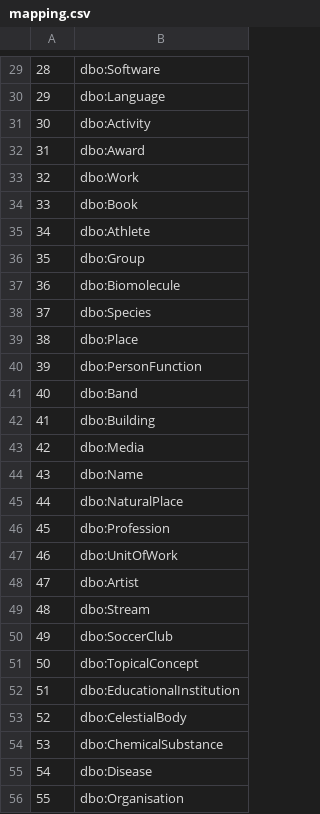
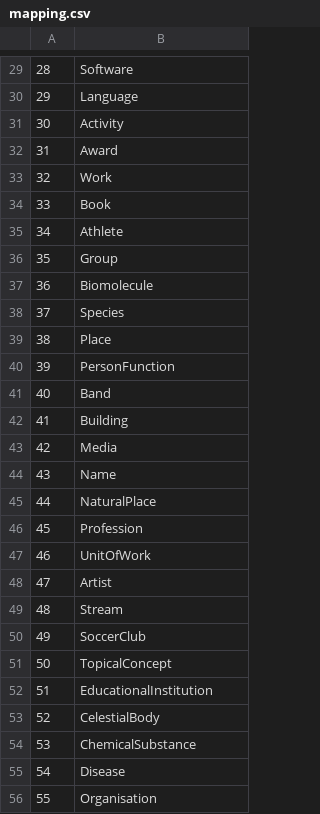
Before and after one commit to cnikas/elas4rdf_qa, a CSV file: resources/mapping.csv, drawn as a sheet; only a part is shown, gaps mark what is left out; the diff covers the shown part only.

```diff
--- a/resources/mapping.csv
+++ b/resources/mapping.csv
@@ -29,28 +29,28 @@
-28,dbo:Software
-29,dbo:Language
-30,dbo:Activity
-31,dbo:Award
-32,dbo:Work
-33,dbo:Book
-34,dbo:Athlete
-35,dbo:Group
-36,dbo:Biomolecule
-37,dbo:Species
-38,dbo:Place
-39,dbo:PersonFunction
-40,dbo:Band
-41,dbo:Building
-42,dbo:Media
-43,dbo:Name
-44,dbo:NaturalPlace
-45,dbo:Profession
-46,dbo:UnitOfWork
-47,dbo:Artist
-48,dbo:Stream
-49,dbo:SoccerClub
-50,dbo:TopicalConcept
-51,dbo:EducationalInstitution
-52,dbo:CelestialBody
-53,dbo:ChemicalSubstance
-54,dbo:Disease
-55,dbo:Organisation
+28,Software
+29,Language
+30,Activity
+31,Award
+32,Work
+33,Book
+34,Athlete
+35,Group
+36,Biomolecule
+37,Species
+38,Place
+39,PersonFunction
+40,Band
+41,Building
+42,Media
+43,Name
+44,NaturalPlace
+45,Profession
+46,UnitOfWork
+47,Artist
+48,Stream
+49,SoccerClub
+50,TopicalConcept
+51,EducationalInstitution
+52,CelestialBody
+53,ChemicalSubstance
+54,Disease
+55,Organisation
```
Also changed, not shown: 29 edited cells elsewhere in this file, 52 other files.
